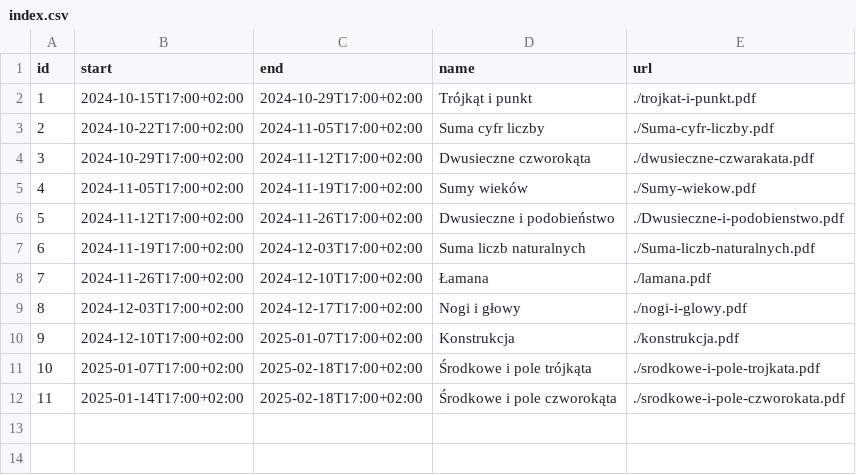
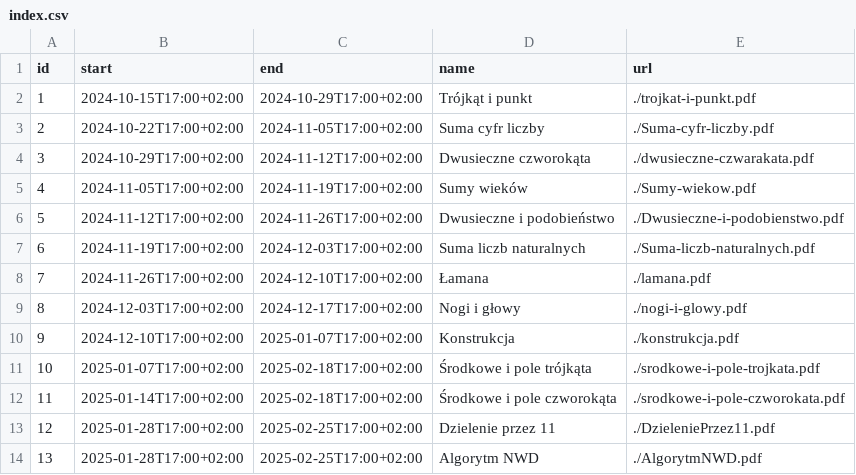
Before and after one commit to wkordalski/klz-data, a CSV file: ed24/index.csv, drawn as a sheet; the diff names each change by its address in the sheet, - before the commit and + after, or states it on an @@ line.

Commit message:
Update index.csv

```diff
--- a/ed24/index.csv
+++ b/ed24/index.csv
+row 13: 12 | 2025-01-28T17:00+02:00 | 2025-02-25T17:00+02:00 | Dzielenie przez 11 | ./DzieleniePrzez11.pdf
+row 14: 13 | 2025-01-28T17:00+02:00 | 2025-02-25T17:00+02:00 | Algorytm NWD | ./AlgorytmNWD.pdf
```
